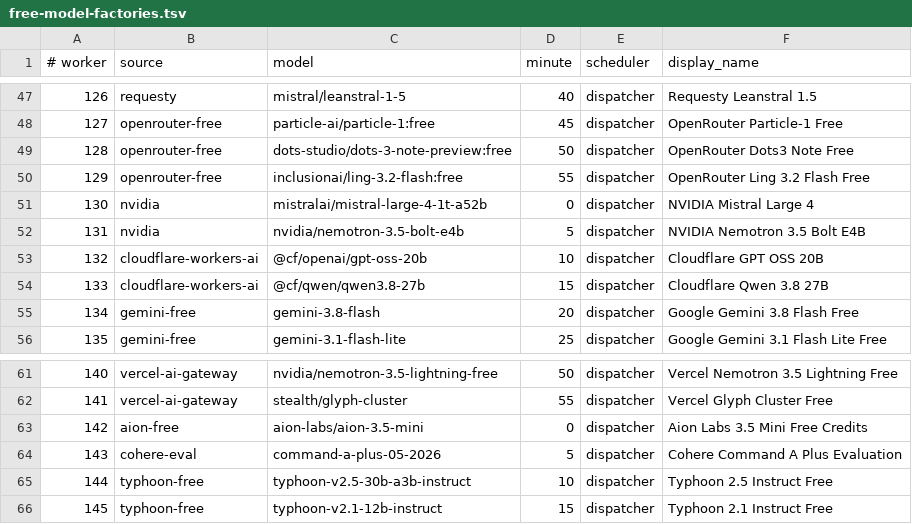
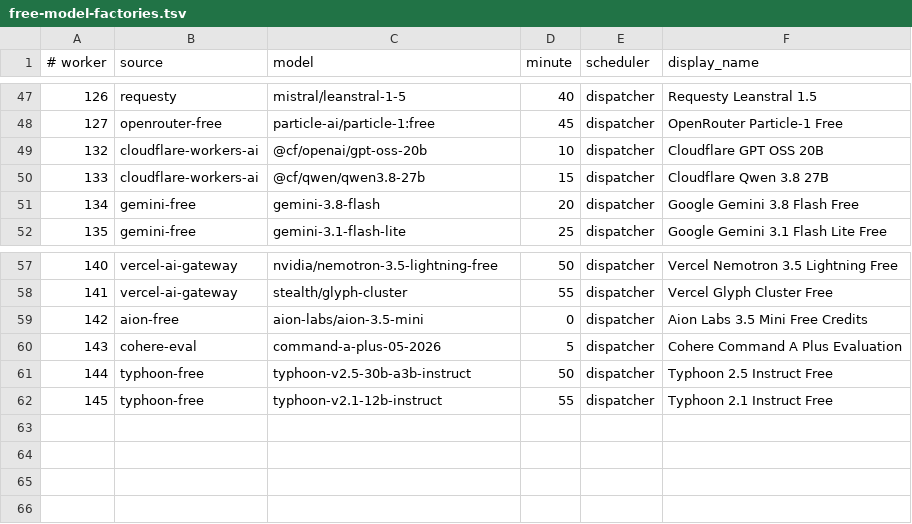
Before and after one commit to JoshCLWren/comic-pile, a TSV file: .github/free-model-factories.tsv, drawn as a sheet; only a part is shown, gaps mark what is left out.

```diff
--- a/.github/free-model-factories.tsv
+++ b/.github/free-model-factories.tsv
@@ -48,6 +48,2 @@
 127	openrouter-free	particle-ai/particle-1:free	45	dispatcher	OpenRouter Particle-1 Free
-128	openrouter-free	dots-studio/dots-3-note-preview:free	50	dispatcher	OpenRouter Dots3 Note Free
-129	openrouter-free	inclusionai/ling-3.2-flash:free	55	dispatcher	OpenRouter Ling 3.2 Flash Free
-130	nvidia	mistralai/mistral-large-4-1t-a52b	0	dispatcher	NVIDIA Mistral Large 4
-131	nvidia	nvidia/nemotron-3.5-bolt-e4b	5	dispatcher	NVIDIA Nemotron 3.5 Bolt E4B
 132	cloudflare-workers-ai	@cf/openai/gpt-oss-20b	10	dispatcher	Cloudflare GPT OSS 20B
@@ -64,3 +60,3 @@
 143	cohere-eval	command-a-plus-05-2026	5	dispatcher	Cohere Command A Plus Evaluation
-144	typhoon-free	typhoon-v2.5-30b-a3b-instruct	10	dispatcher	Typhoon 2.5 Instruct Free
-145	typhoon-free	typhoon-v2.1-12b-instruct	15	dispatcher	Typhoon 2.1 Instruct Free
+144	typhoon-free	typhoon-v2.5-30b-a3b-instruct	50	dispatcher	Typhoon 2.5 Instruct Free
+145	typhoon-free	typhoon-v2.1-12b-instruct	55	dispatcher	Typhoon 2.1 Instruct Free
```
Also changed, not shown: 2 other files.
